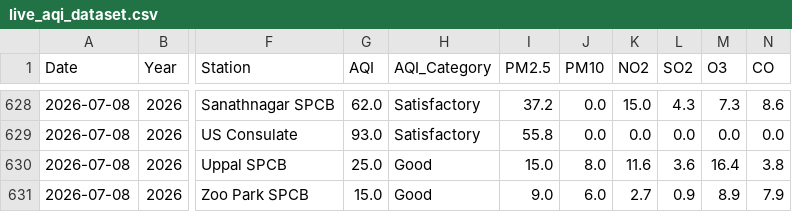
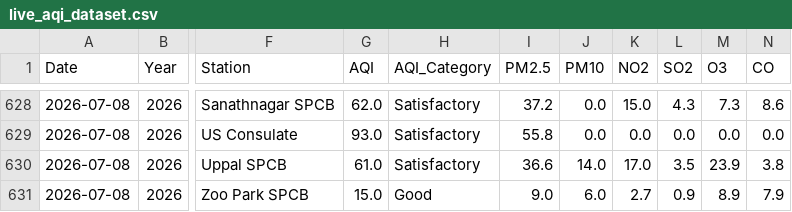
Before and after one commit to Rohan0639/Forecast, a CSV file: api/data/live_aqi_dataset.csv, drawn as a sheet; only a part is shown, gaps mark what is left out; the diff names each change by its address in the sheet, - before the commit and + after, or states it on an @@ line.

```diff
--- a/api/data/live_aqi_dataset.csv
+++ b/api/data/live_aqi_dataset.csv
-G630 (AQI): 25.0
+G630 (AQI): 61.0
-H630 (AQI_Category): Good
+H630 (AQI_Category): Satisfactory
-I630 (PM2.5): 15.0
+I630 (PM2.5): 36.6
-J630 (PM10): 8.0
+J630 (PM10): 14.0
-K630 (NO2): 11.6
+K630 (NO2): 17.0
-L630 (SO2): 3.6
+L630 (SO2): 3.5
-M630 (O3): 16.4
+M630 (O3): 23.9
```
Also changed, not shown: api/data/hyderabad_live_weather.csv.
